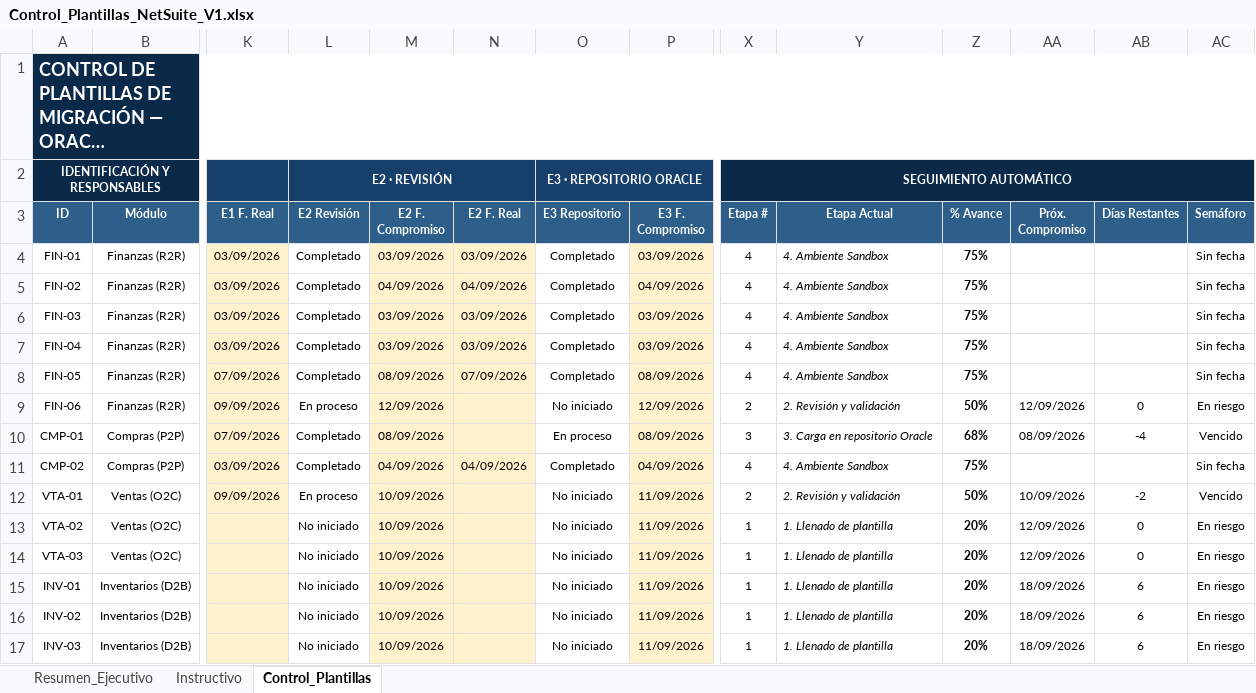
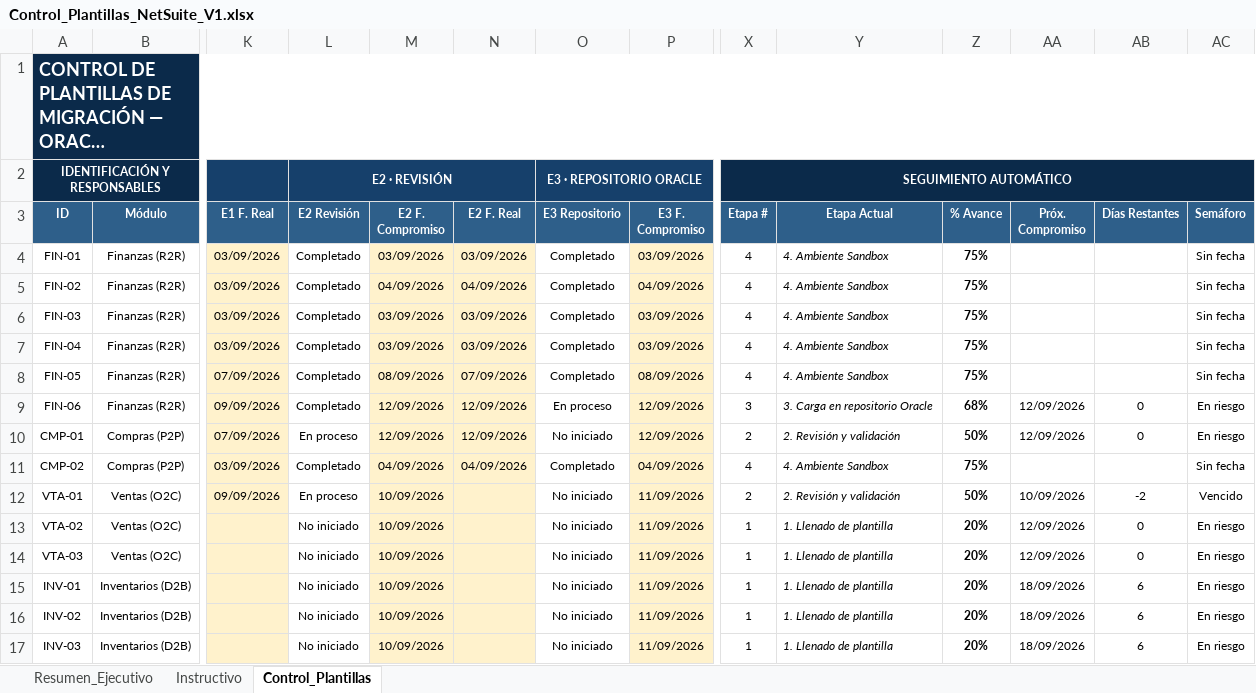
Before and after one commit to cateladino/tablero-plantillas-oracle, an Excel workbook: datos/Control_Plantillas_NetSuite_V1.xlsx, sheet Control_Plantillas, drawn as a sheet; only a part is shown, gaps mark what is left out; long unchanged cells end in …; values as stored, in another font and other column widths than the file's, no borders; charts and pictures and conditional formats not drawn; the diff names each change by its address in the sheet, - before the commit and + after, or states it on an @@ line.

```diff
--- a/datos/Control_Plantillas_NetSuite_V1.xlsx (sheet Control_Plantillas)
+++ b/datos/Control_Plantillas_NetSuite_V1.xlsx (sheet Control_Plantillas)
-L9 (E2 Revisión): En proceso
+L9 (E2 Revisión): Completado
-N9:N10 (E2 F. Real): (empty)
+N9:N10 (E2 F. Real): 12/09/2026
-O9 (E3 Repositorio): No iniciado
+O9 (E3 Repositorio): En proceso
-X9 (Etapa #): 2
+X9 (Etapa #): 3
-Y9 (Etapa Actual): 2. Revisión y validación
+Y9 (Etapa Actual): 3. Carga en repositorio Oracle
-Z9 (% Avance): 50%
+Z9 (% Avance): 68%
-L10 (E2 Revisión): Completado
+L10 (E2 Revisión): En proceso
-M10 (E2 F. Compromiso): 08/09/2026
+M10 (E2 F. Compromiso): 12/09/2026
-O10 (E3 Repositorio): En proceso
+O10 (E3 Repositorio): No iniciado
-P10 (E3 F. Compromiso): 08/09/2026
+P10 (E3 F. Compromiso): 12/09/2026
-X10 (Etapa #): 3
+X10 (Etapa #): 2
-Y10 (Etapa Actual): 3. Carga en repositorio Oracle
+Y10 (Etapa Actual): 2. Revisión y validación
-Z10 (% Avance): 68%
+Z10 (% Avance): 50%
-AA10 (Próx. Compromiso): 08/09/2026
+AA10 (Próx. Compromiso): 12/09/2026
-AB10 (Días Restantes): -4
+AB10 (Días Restantes): 0
-AC10 (Semáforo): Vencido
+AC10 (Semáforo): En riesgo
```
Also changed, not shown: sheet Resumen_Ejecutivo, charts or pictures, 1 other file.
